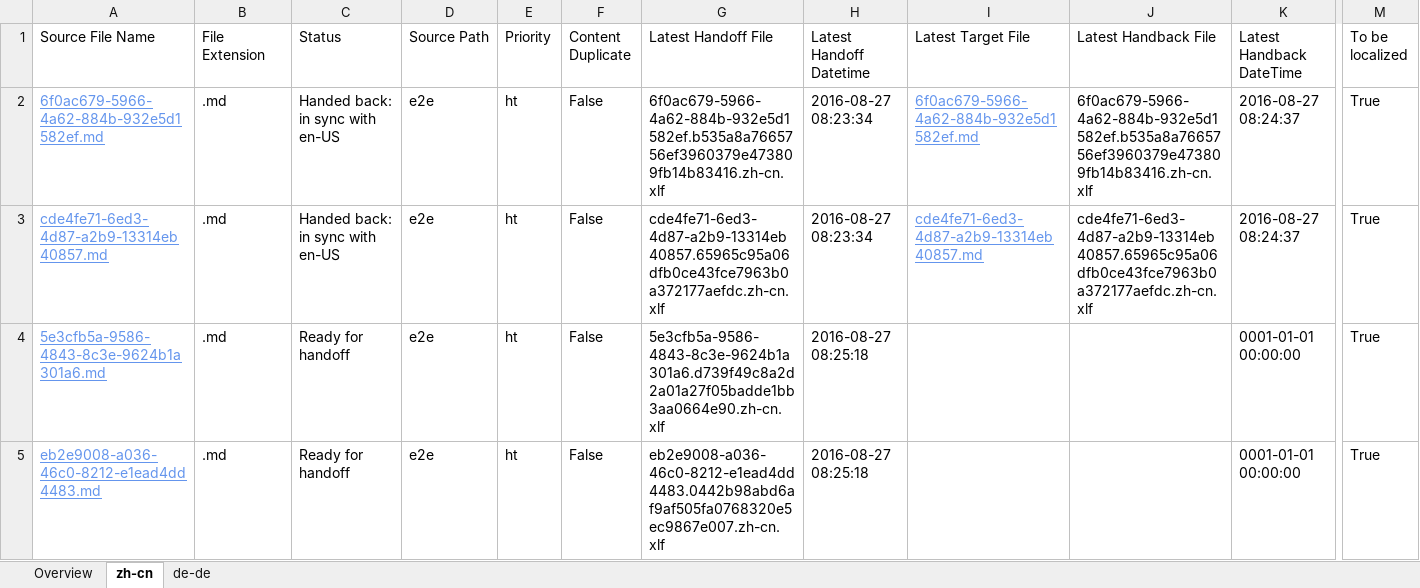
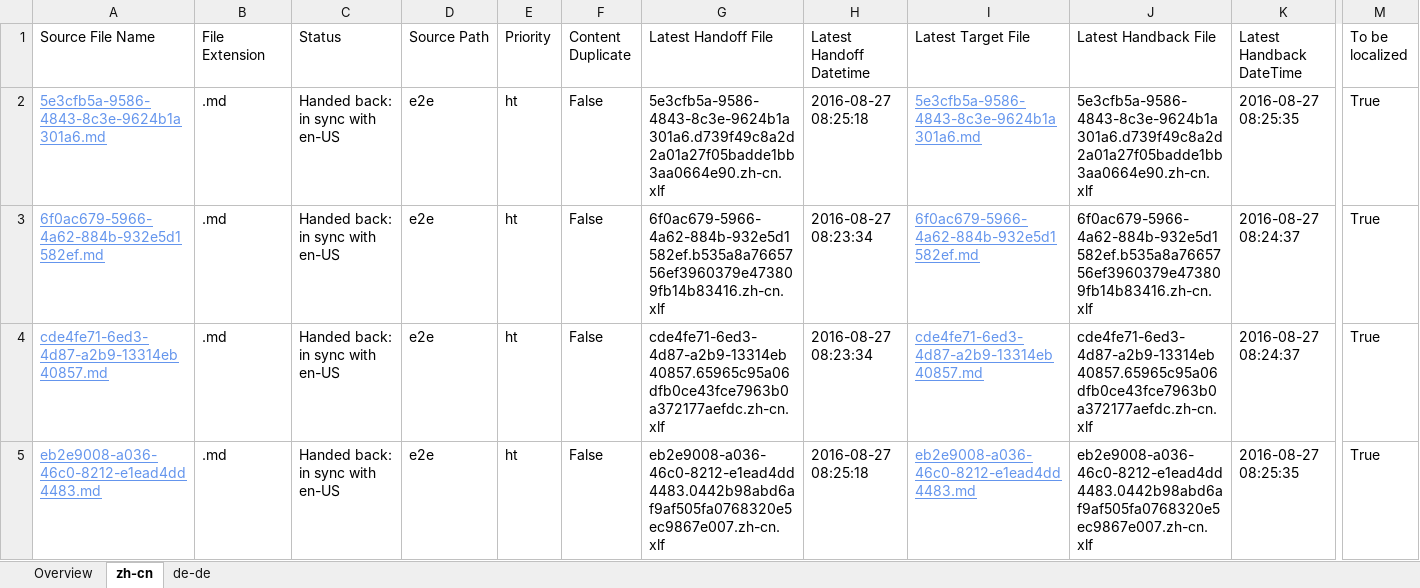
Before and after one commit to OpenLocalizationTestOrg/ol-test0-handback, an Excel workbook: ol-handback/OpenLocalizationTestOrg/ol-test0/ci/localization-status.xlsx, sheet zh-cn, drawn as a sheet; only a part is shown, gaps mark what is left out; values as stored, in another font and other column widths than the file's, no borders; table styles not drawn; removed rows and columns are numbered as before the commit, all else as after; rows hold the shown columns only; the diff names each change by its address in the sheet, - before the commit and + after, or states it on an @@ line.

Commit message:
Generate Report for Handback

```diff
--- a/ol-handback/OpenLocalizationTestOrg/ol-test0/ci/localization-status.xlsx (sheet zh-cn)
+++ b/ol-handback/OpenLocalizationTestOrg/ol-test0/ci/localization-status.xlsx (sheet zh-cn)
+row 2: 5e3cfb5a-9586-4843-8c3e-9624b1a301a6.md | .md | Handed back: in sync with en-US | e2e | ht | False | 5e3cfb5a-9586-4843-8c3e-9624b1a301a6.d739f49c8a2d2a01a27f05badde1bb3aa0664e90.zh-cn.xlf | 2016-08-27 08:25:18 | 5e3cfb5a-9586-4843-8c3e-9624b1a301a6.md | 5e3cfb5a-9586-4843-8c3e-9624b1a301a6.d739f49c8a2d2a01a27f05badde1bb3aa0664e90.zh-cn.xlf | 2016-08-27 08:25:35 | True
-row 4: 5e3cfb5a-9586-4843-8c3e-9624b1a301a6.md | .md | Ready for handoff | e2e | ht | False | 5e3cfb5a-9586-4843-8c3e-9624b1a301a6.d739f49c8a2d2a01a27f05badde1bb3aa0664e90.zh-cn.xlf | 2016-08-27 08:25:18 |  |  | 0001-01-01 00:00:00 | True
-C5 (Status): Ready for handoff
+C5 (Status): Handed back: in sync with en-US
-I5 (Latest Target File): (empty)
+I5 (Latest Target File): eb2e9008-a036-46c0-8212-e1ead4dd4483.md
-J5 (Latest Handback File): (empty)
+J5 (Latest Handback File): eb2e9008-a036-46c0-8212-e1ead4dd4483.0442b98abd6af9af505fa0768320e5ec9867e007.zh-cn.xlf
-K5 (Latest Handback DateTime): 0001-01-01 00:00:00
+K5 (Latest Handback DateTime): 2016-08-27 08:25:35
```
Also changed, not shown: sheet de-de, sheet Overview, 1 other file.
